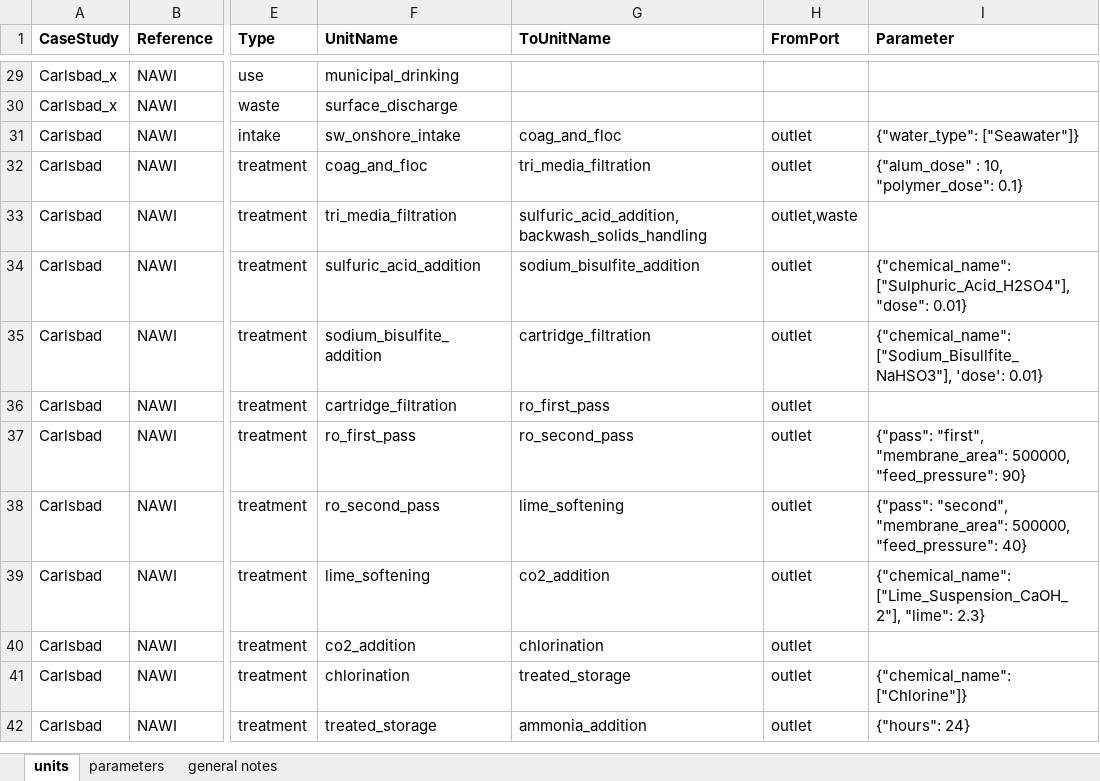
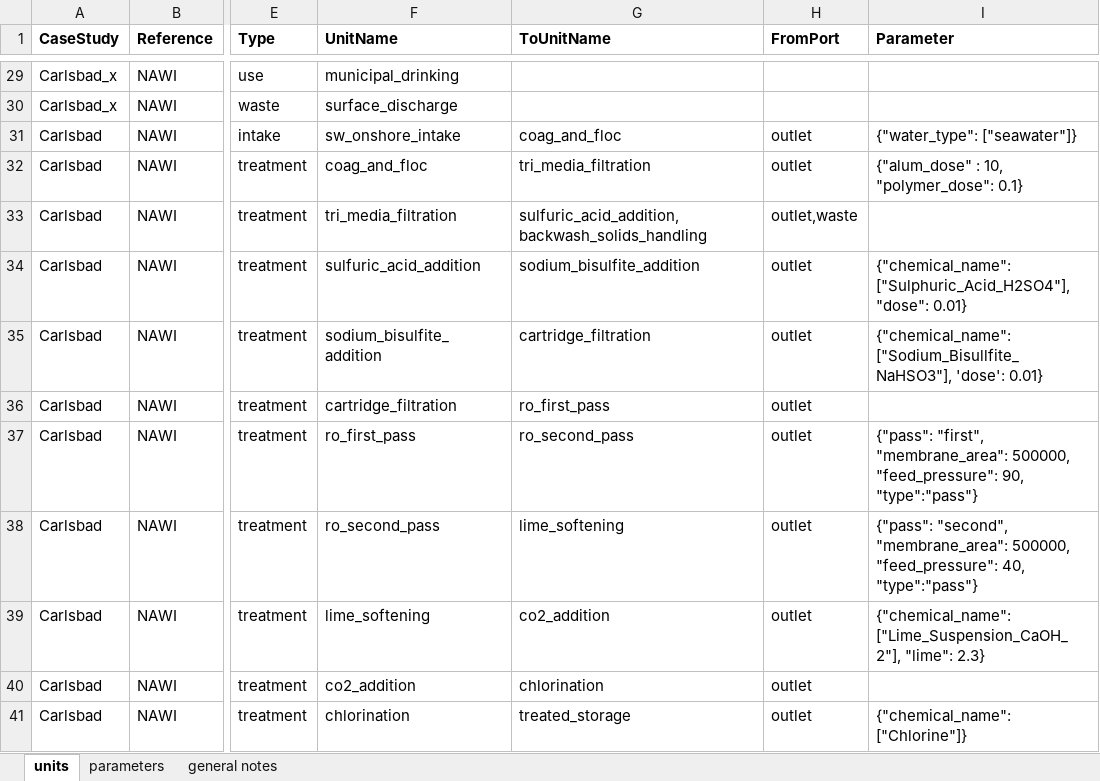
Before and after one commit to NREL/WaterTAP3, an Excel workbook: IDAES-WaterTAP3_v2/data/case_study_train_input_test.xlsx, sheet units, drawn as a sheet; only a part is shown, gaps mark what is left out; the shorter side is filled out with more unchanged rows; values as stored, in another font and other column widths than the file's, no borders; the diff names each change by its address in the sheet, - before the commit and + after, or states it on an @@ line.

```diff
--- a/IDAES-WaterTAP3_v2/data/case_study_train_input_test.xlsx (sheet units)
+++ b/IDAES-WaterTAP3_v2/data/case_study_train_input_test.xlsx (sheet units)
-I31 (Parameter): {"water_type": ["Seawater"]}
+I31 (Parameter): {"water_type": ["seawater"]}
-I37 (Parameter): …500000, "feed_pressure": 90}
+I37 (Parameter): …500000, "feed_pressure": 90, "type":"pass"}
-I38 (Parameter): …500000, "feed_pressure": 40}
+I38 (Parameter): …500000, "feed_pressure": 40, "type":"pass"}
```
Also changed, not shown: sheet parameters, 15 other files.
